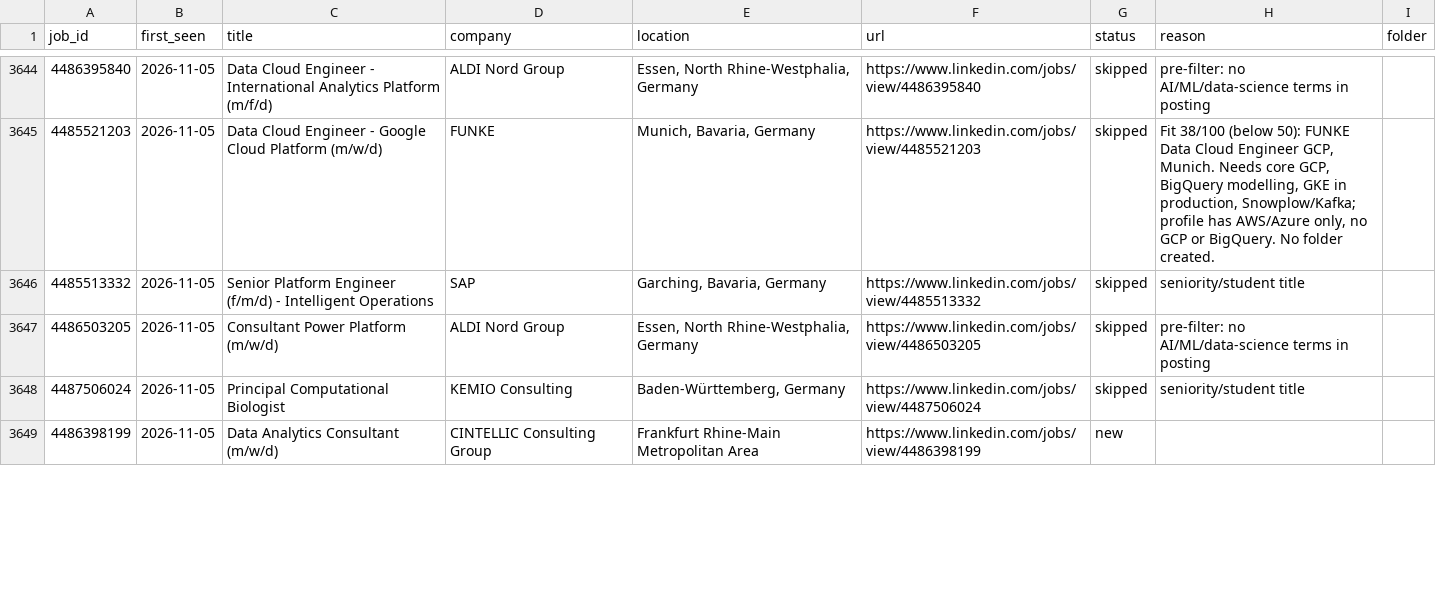
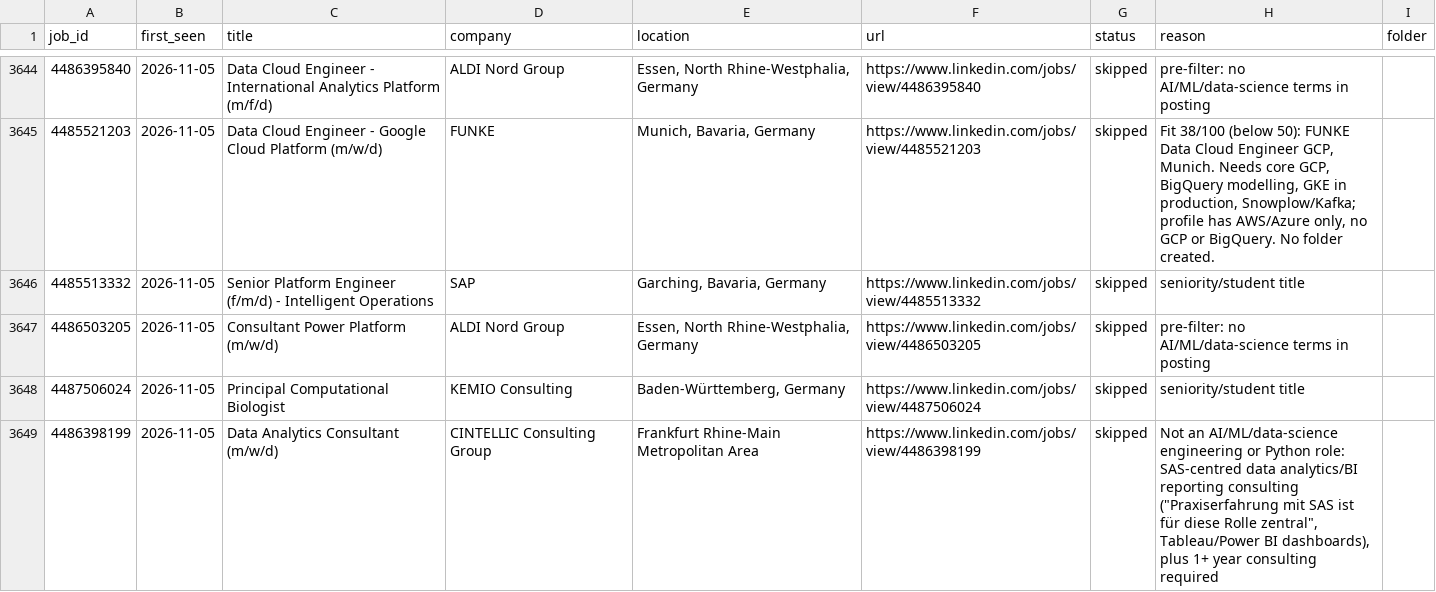
Before and after one commit to bhairapuchanduprasad/job-applications-app, a CSV file: data/scout/seen-jobs.csv, drawn as a sheet; only a part is shown, gaps mark what is left out; the diff covers the shown part only.

Commit message:
update 2026-11-05 02:05

```diff
--- a/data/scout/seen-jobs.csv
+++ b/data/scout/seen-jobs.csv
@@ -3648,2 +3648,2 @@ job_id,first_seen,title,company,location,url,status,reason,folder
 4487506024,2026-11-05,Principal Computational Biologist,KEMIO Consulting,"Baden-Württemberg, Germany",https://www.linkedin.com/jobs/view/4487506024,skipped,seniority/student title,
-4486398199,2026-11-05,Data Analytics Consultant (m/w/d),CINTELLIC Consulting Group,Frankfurt Rhine-Main Metropolitan Area,https://www.linkedin.com/jobs/view/4486398199,new,,
+4486398199,2026-11-05,Data Analytics Consultant (m/w/d),CINTELLIC Consulting Group,Frankfurt Rhine-Main Metropolitan Area,https://www.linkedin.com/jobs/view/4486398199,skipped,"Not an AI/ML/data-science engineering or Python role: SAS-centred data analytics/BI reporting consulting (""Praxiserfahrung mit SAS ist für diese Rolle zentral"", Tableau/Power BI dashboards), plus 1+ year consulting required",
```
Also changed, not shown: 6 edited cells elsewhere in this file.
